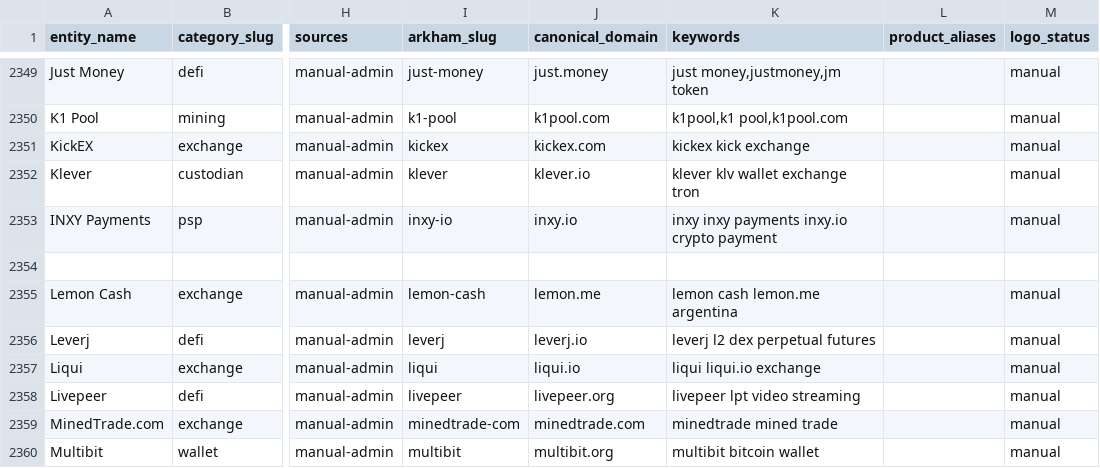
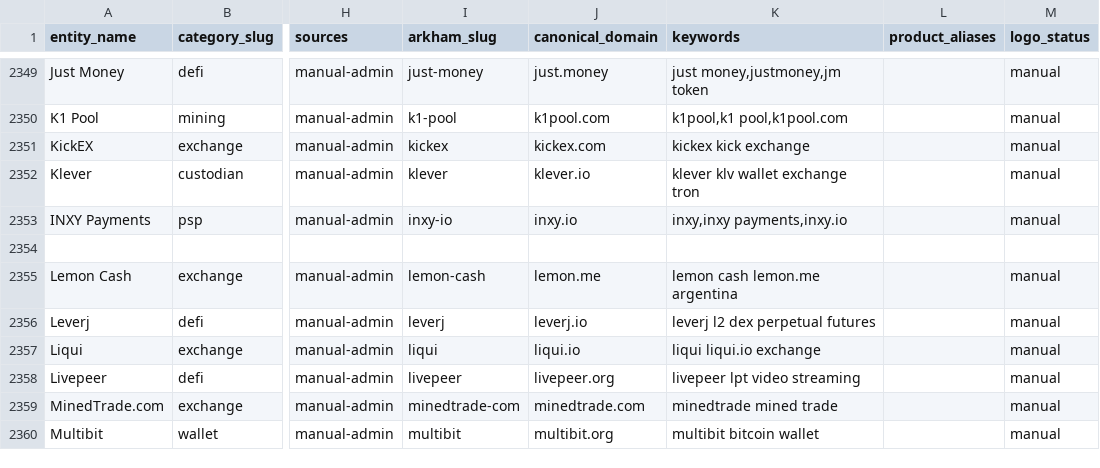
Before and after one commit to maslovsa/kyt-entity-registry, a CSV file: entities.csv, drawn as a sheet; only a part is shown, gaps mark what is left out; the diff names each change by its address in the sheet, - before the commit and + after, or states it on an @@ line.

Commit message:
fix(psp): split inxy-io keywords into separate entries for detectBadge

```diff
--- a/entities.csv
+++ b/entities.csv
-K2353 (keywords): inxy inxy payments inxy.io crypto payment
+K2353 (keywords): inxy,inxy payments,inxy.io
```
Also changed, not shown: 1 other file.
